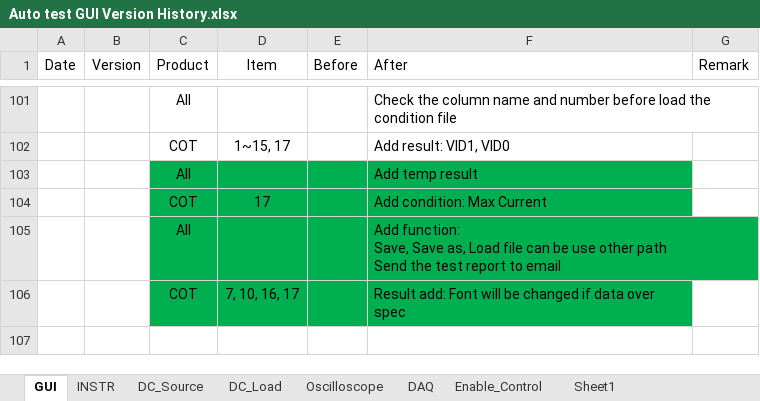
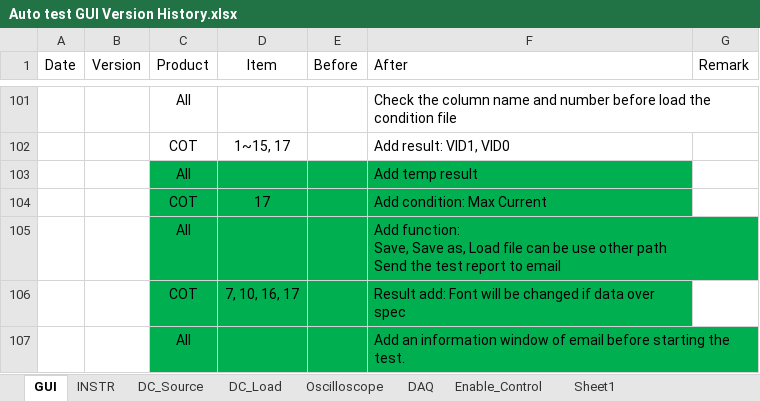
Before and after one commit to AOS-RexWang/Auto-test-GUI-exe-Test, an Excel workbook: Auto test GUI Version History.xlsx, sheet GUI, drawn as a sheet; only a part is shown, gaps mark what is left out; values as stored, in another font and other column widths than the file's, no borders; the diff names each change by its address in the sheet, - before the commit and + after, or states it on an @@ line.

Commit message:
Auto_Test_v0.5.0 COT All Item add condition: VID1, VID0 COT Item 7, 10, 16, 17 add condition: Spec_Cursor_ON, Spec_Vout_Max, Spec_Vout_Min COT Item 1~16 delete condition: Index COT Item 1~15, 17 Add result: VID1, VID0 Type C Item 2~12 add condition: Cx_Offset (x = 1 to 8) COT Item 17 delay 1s every count COT Item 17 Add condition: Max Current COT Item 7, 10, 16, 17 Result add: Font will be changed if data over spec
Check the column name and number before load the condition file
Save, Save as, Load file can be use other path
Send the test report to email
Add New condition file pushbutton

use zip format

Type C Fix cursor bug
Add an information window of email before starting the test.

```diff
--- a/Auto test GUI Version History.xlsx (sheet GUI)
+++ b/Auto test GUI Version History.xlsx (sheet GUI)
+row 107:  |  | All |  |  | Add an information window of email before starting the test.
```
Also changed, not shown: 1 other file.
